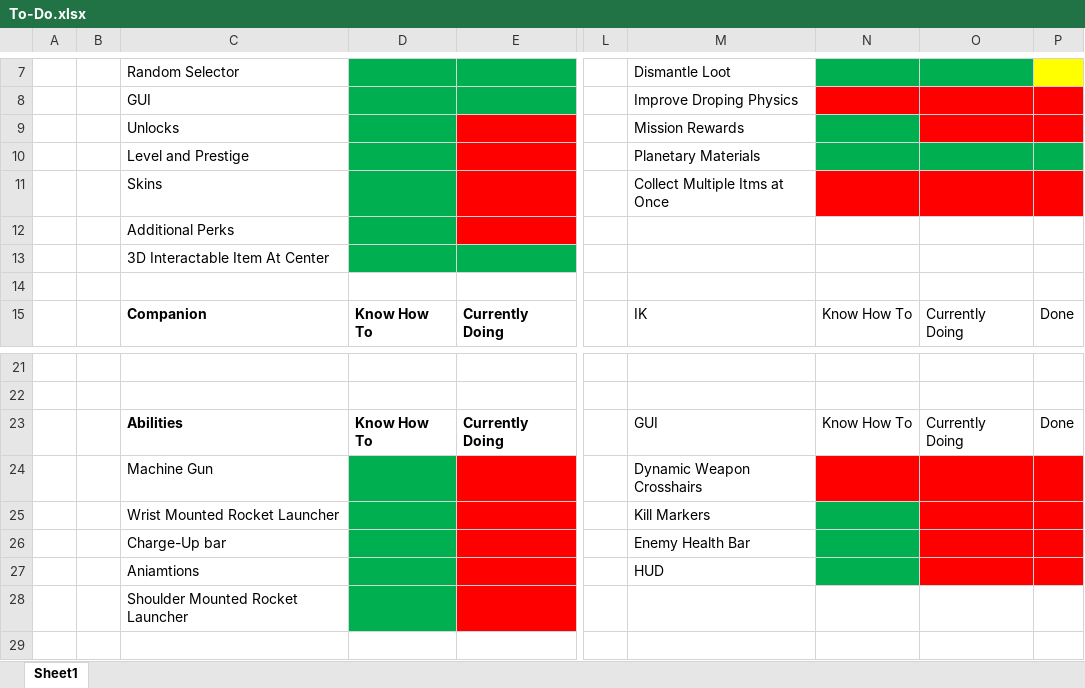
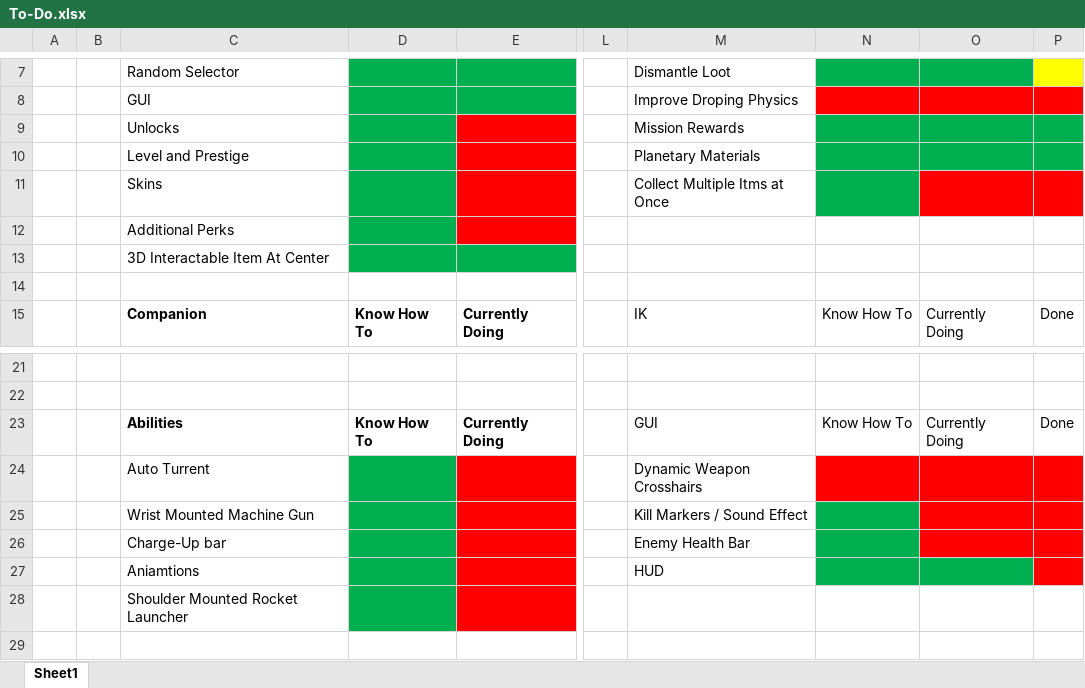
Before and after one commit to LewisMoltenPlanet/Status-Online, an Excel workbook: To-Do.xlsx, sheet Sheet1, drawn as a sheet; only a part is shown, gaps mark what is left out; values as stored, in another font and other column widths than the file's, no borders; table styles not drawn; the diff names each change by its address in the sheet, - before the commit and + after, or states it on an @@ line.

```diff
--- a/To-Do.xlsx (sheet Sheet1)
+++ b/To-Do.xlsx (sheet Sheet1)
-O9:P9 fill: #FF0000
+O9:P9 fill: #00B050
-N11 fill: #FF0000
+N11 fill: #00B050
-C24: Machine Gun
+C24: Auto Turrent
-C25: Wrist Mounted Rocket Launcher
+C25: Wrist Mounted Machine Gun
-M25: Kill Markers
+M25: Kill Markers / Sound Effect
-O27 fill: #FF0000
+O27 fill: #00B050
```
Also changed, not shown: 5 other files.
